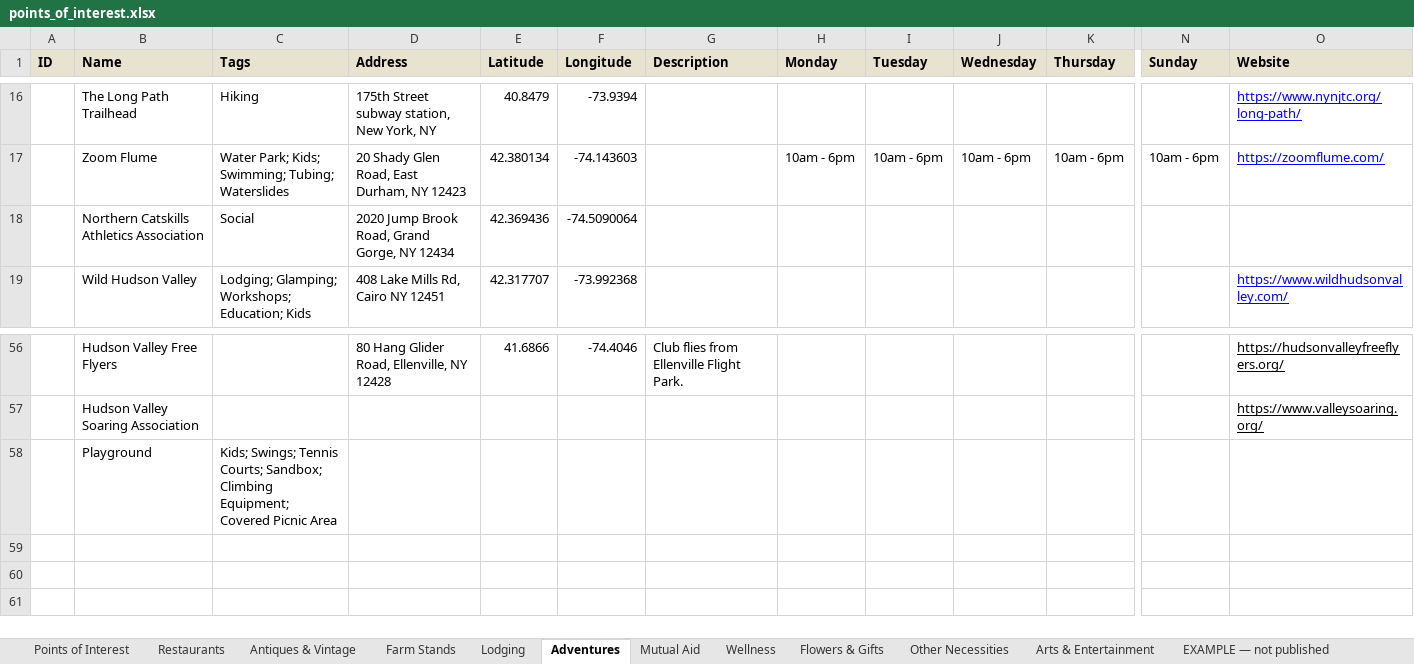
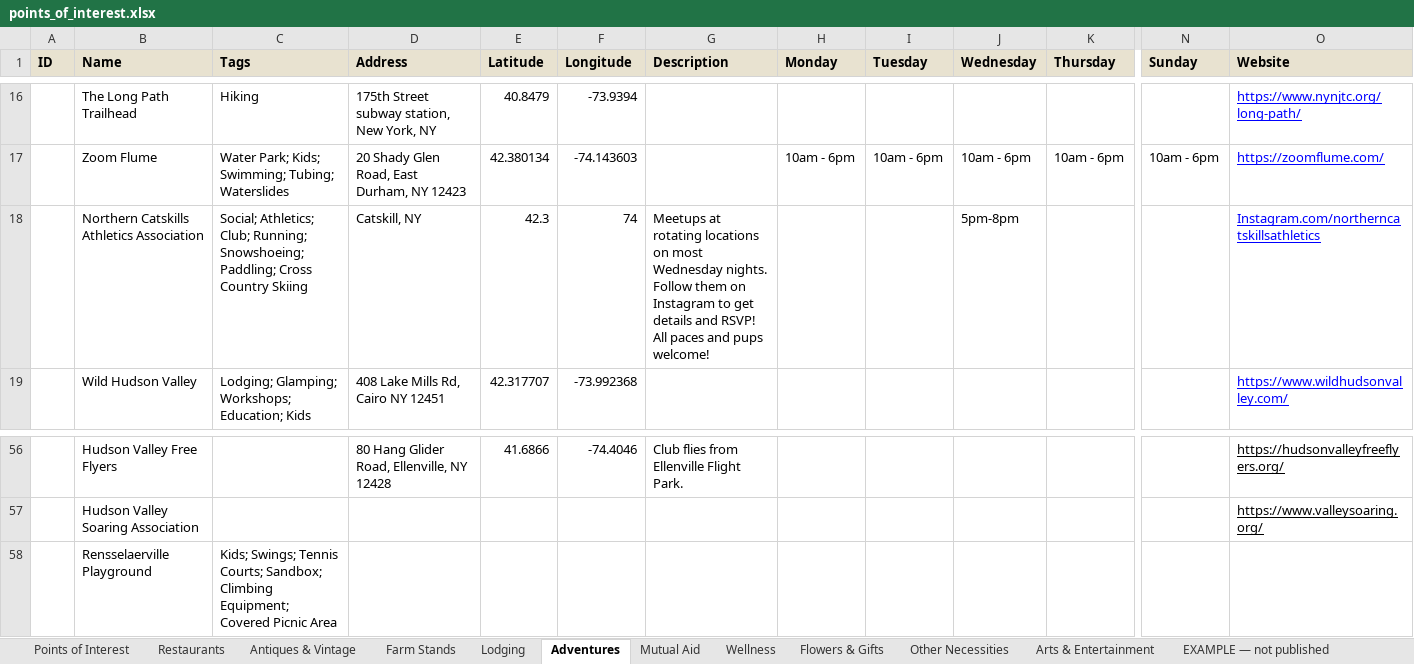
Before and after one commit to nyhilltowners/explore-the-hilltowns, an Excel workbook: data/points_of_interest.xlsx, sheet Adventures, drawn as a sheet; only a part is shown, gaps mark what is left out; values as stored, in another font and other column widths than the file's, no borders; the diff names each change by its address in the sheet, - before the commit and + after, or states it on an @@ line.

```diff
--- a/data/points_of_interest.xlsx (sheet Adventures)
+++ b/data/points_of_interest.xlsx (sheet Adventures)
-C18 (Tags): Social
+C18 (Tags): Social; Athletics; Club; Running; Snowshoeing; Paddling; Cross Country Skiing
-D18 (Address): 2020 Jump Brook Road, Grand Gorge, NY 12434
+D18 (Address): Catskill, NY
-E18 (Latitude): 42.369436
+E18 (Latitude): 42.3
-F18 (Longitude): -74.5090064
+F18 (Longitude): 74
-G18 (Description): (empty)
+G18 (Description): Meetups at rotating locations on most Wednesday nights. Follow them on Instagram to get details and RSVP! All paces and pups welcome!
-J18 (Wednesday): (empty)
+J18 (Wednesday): 5pm-8pm
-O18 (Website): (empty)
+O18 (Website): Instagram.com/northerncatskillsathletics
-B58 (Name): Playground
+B58 (Name): Rensselaerville Playground
```
Also changed, not shown: sheet Mutual Aid, sheet Farm Stands, sheet Antiques & Vintage, sheet Flowers & Gifts, data/events.xlsx, 2 other files.
